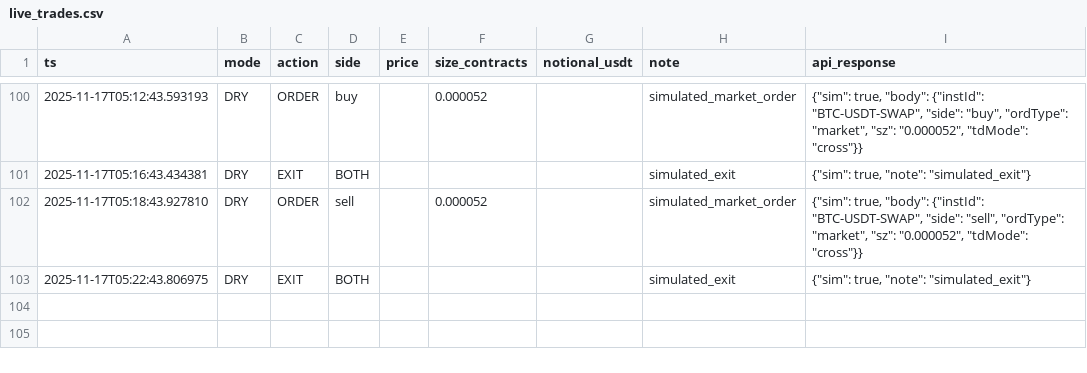
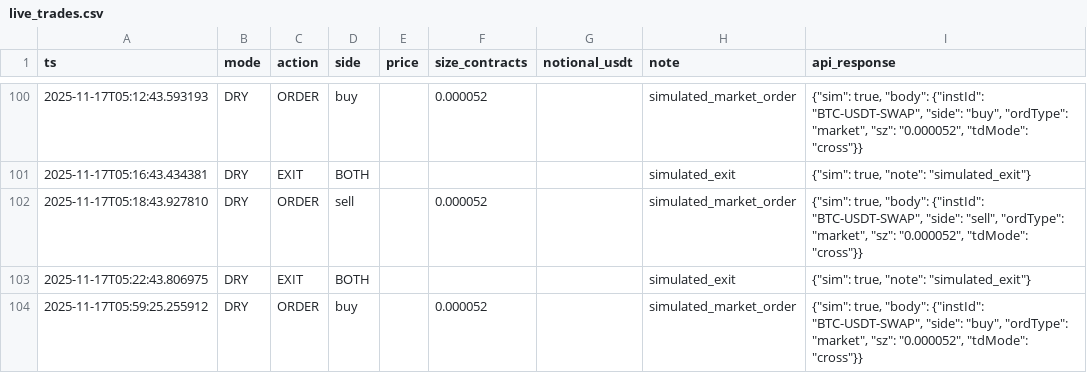
Before and after one commit to AnatoliyPolyudov/quant-bot, a CSV file: logs/live_trades.csv, drawn as a sheet; only a part is shown, gaps mark what is left out.

```diff
--- a/logs/live_trades.csv
+++ b/logs/live_trades.csv
@@ -103 +103,2 @@ ts,mode,action,side,price,size_contracts,notional_usdt,note,api_response
 2025-11-17T05:22:43.806975,DRY,EXIT,BOTH,,,,simulated_exit,"{""sim"": true, ""note"": ""simulated_exit""}"
+2025-11-17T05:59:25.255912,DRY,ORDER,buy,,0.000052,,simulated_market_order,"{""sim"": true, ""body"": {""instId"": ""BTC-USDT-SWAP"", ""side"": ""buy"", ""ordType"": ""market"", ""sz"": ""0.000052"", ""tdMode"": ""cross""}}"
```
Also changed, not shown: 1 other file.
